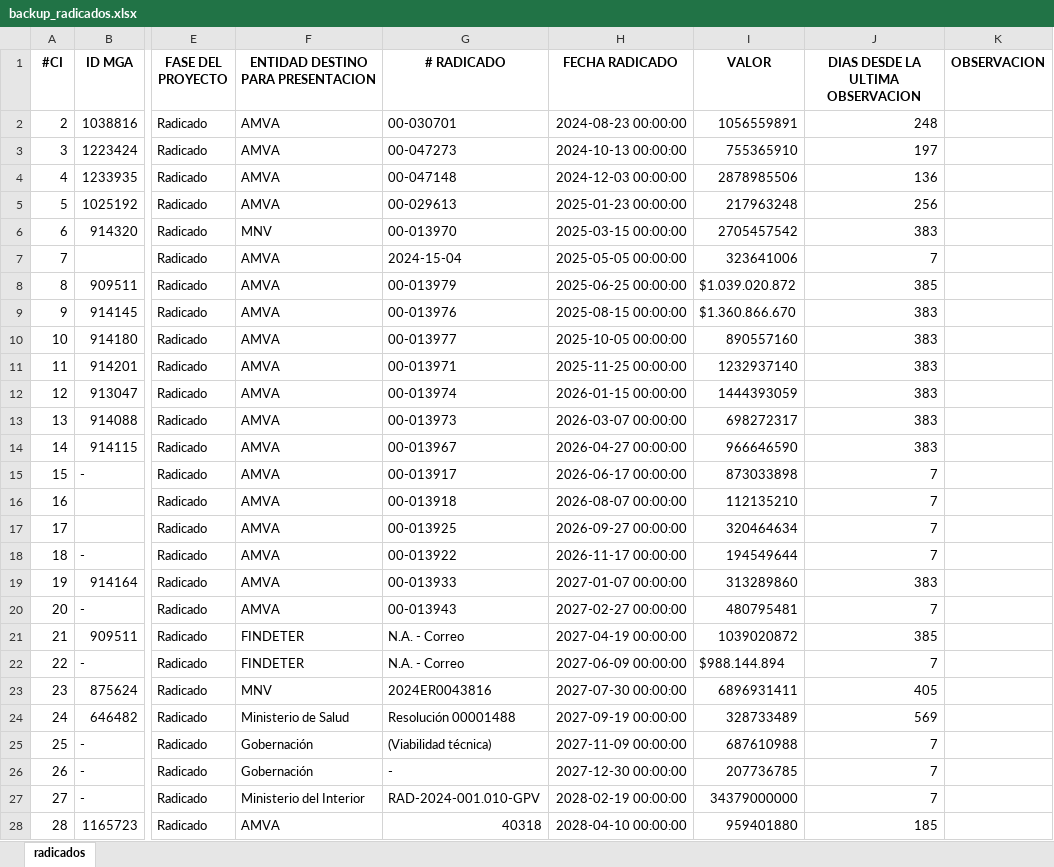
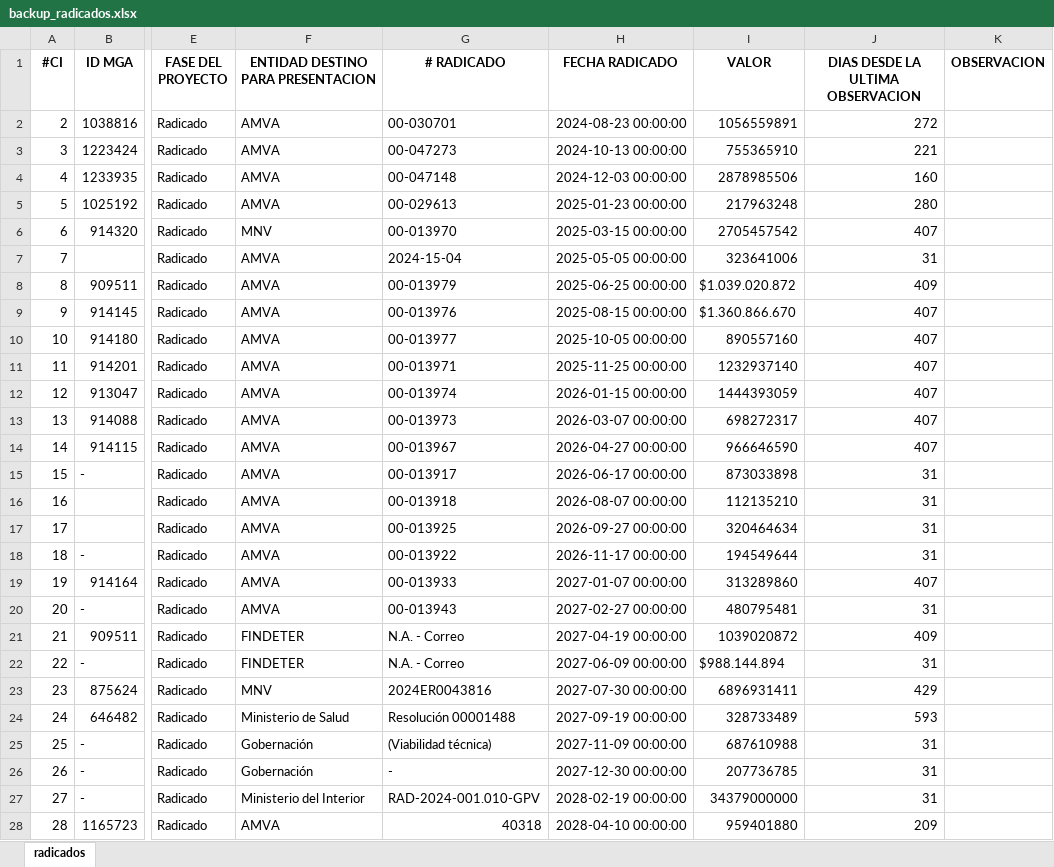
Before and after one commit to CamiloMadrigal12/TimeLineProyectos, an Excel workbook: backup_radicados.xlsx, sheet radicados, drawn as a sheet; only a part is shown, gaps mark what is left out; values as stored, in another font and other column widths than the file's, no borders; the diff covers the shown part only; the diff names each change by its address in the sheet, - before the commit and + after, or states it on an @@ line.

```diff
--- a/backup_radicados.xlsx (sheet radicados)
+++ b/backup_radicados.xlsx (sheet radicados)
-J2 (DIAS DESDE LA ULTIMA OBSERVACION): 248
+J2 (DIAS DESDE LA ULTIMA OBSERVACION): 272
-J3 (DIAS DESDE LA ULTIMA OBSERVACION): 197
+J3 (DIAS DESDE LA ULTIMA OBSERVACION): 221
-J4 (DIAS DESDE LA ULTIMA OBSERVACION): 136
+J4 (DIAS DESDE LA ULTIMA OBSERVACION): 160
-J5 (DIAS DESDE LA ULTIMA OBSERVACION): 256
+J5 (DIAS DESDE LA ULTIMA OBSERVACION): 280
-J6 (DIAS DESDE LA ULTIMA OBSERVACION): 383
+J6 (DIAS DESDE LA ULTIMA OBSERVACION): 407
-J7 (DIAS DESDE LA ULTIMA OBSERVACION): 7
+J7 (DIAS DESDE LA ULTIMA OBSERVACION): 31
-J8 (DIAS DESDE LA ULTIMA OBSERVACION): 385
+J8 (DIAS DESDE LA ULTIMA OBSERVACION): 409
-J9:J14 (DIAS DESDE LA ULTIMA OBSERVACION): 383
+J9:J14 (DIAS DESDE LA ULTIMA OBSERVACION): 407
-J15:J18 (DIAS DESDE LA ULTIMA OBSERVACION): 7
+J15:J18 (DIAS DESDE LA ULTIMA OBSERVACION): 31
-J19 (DIAS DESDE LA ULTIMA OBSERVACION): 383
+J19 (DIAS DESDE LA ULTIMA OBSERVACION): 407
-J20 (DIAS DESDE LA ULTIMA OBSERVACION): 7
+J20 (DIAS DESDE LA ULTIMA OBSERVACION): 31
-J21 (DIAS DESDE LA ULTIMA OBSERVACION): 385
+J21 (DIAS DESDE LA ULTIMA OBSERVACION): 409
-J22 (DIAS DESDE LA ULTIMA OBSERVACION): 7
+J22 (DIAS DESDE LA ULTIMA OBSERVACION): 31
-J23 (DIAS DESDE LA ULTIMA OBSERVACION): 405
+J23 (DIAS DESDE LA ULTIMA OBSERVACION): 429
-J24 (DIAS DESDE LA ULTIMA OBSERVACION): 569
+J24 (DIAS DESDE LA ULTIMA OBSERVACION): 593
-J25:J27 (DIAS DESDE LA ULTIMA OBSERVACION): 7
+J25:J27 (DIAS DESDE LA ULTIMA OBSERVACION): 31
-J28 (DIAS DESDE LA ULTIMA OBSERVACION): 185
+J28 (DIAS DESDE LA ULTIMA OBSERVACION): 209
```
Also changed, not shown: 3 edited cells elsewhere in this sheet, 33 other files.
